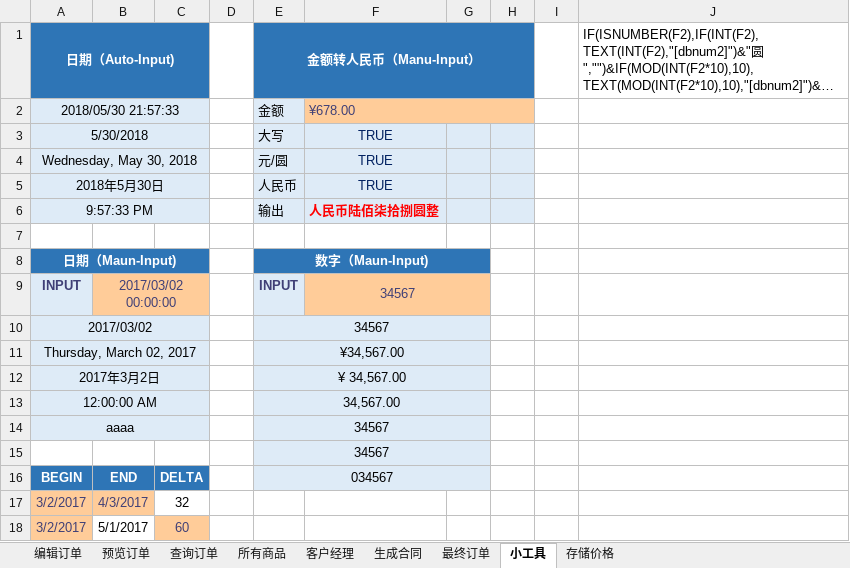
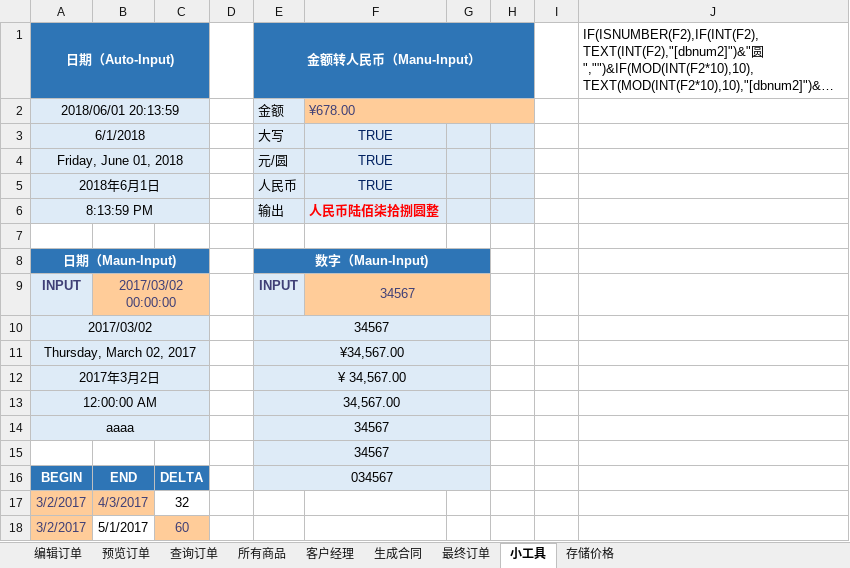
Before and after one commit to qcyfred2/pricer, an Excel workbook: pricer/excel/prod.xlsm, sheet 小工具, drawn as a sheet; long unchanged cells end in …; values as stored, in another font and other column widths than the file's, no borders; the diff names each change by its address in the sheet, - before the commit and + after, or states it on an @@ line.

```diff
--- a/pricer/excel/prod.xlsm (sheet 小工具)
+++ b/pricer/excel/prod.xlsm (sheet 小工具)
-A2 (日期（Auto-Input)): 2018/05/30 21:57:33
+A2 (日期（Auto-Input)): 2018/06/01 20:13:59
-A3 (日期（Auto-Input)): 5/30/2018
+A3 (日期（Auto-Input)): 6/1/2018
-A4 (日期（Auto-Input)): Wednesday, May 30, 2018
+A4 (日期（Auto-Input)): Friday, June 01, 2018
-A5 (日期（Auto-Input)): 2018年5月30日
+A5 (日期（Auto-Input)): 2018年6月1日
-A6 (日期（Auto-Input)): 9:57:33 PM
+A6 (日期（Auto-Input)): 8:13:59 PM
```
Also changed, not shown: sheet 客户经理, sheet 所有商品, charts or pictures.
